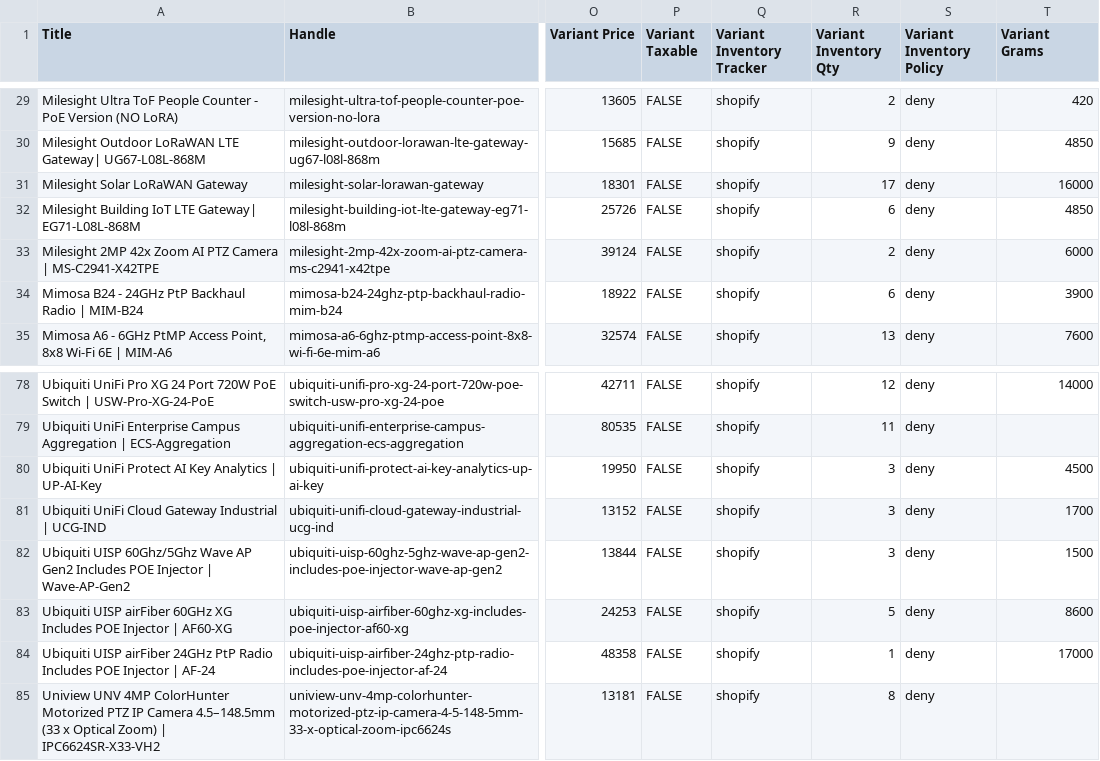
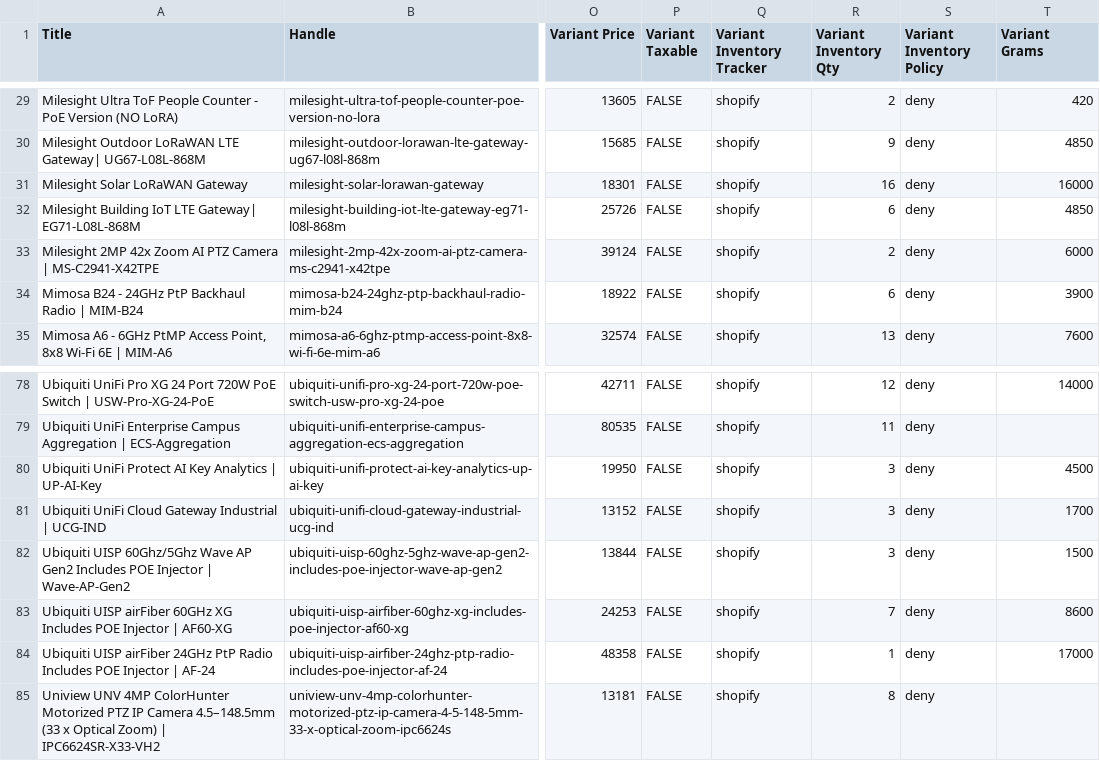
Before and after one commit to ryallonline/ubratech-finder, a CSV file: miro-products.csv, drawn as a sheet; only a part is shown, gaps mark what is left out; the diff names each change by its address in the sheet, - before the commit and + after, or states it on an @@ line.

Commit message:
miro pages + products + catalogue refresh 2026-10-22T14:02:24Z

```diff
--- a/miro-products.csv
+++ b/miro-products.csv
-R31 (Variant Inventory Qty): 17
+R31 (Variant Inventory Qty): 16
-R83 (Variant Inventory Qty): 5
+R83 (Variant Inventory Qty): 7
```
Also changed, not shown: 2 other files.
